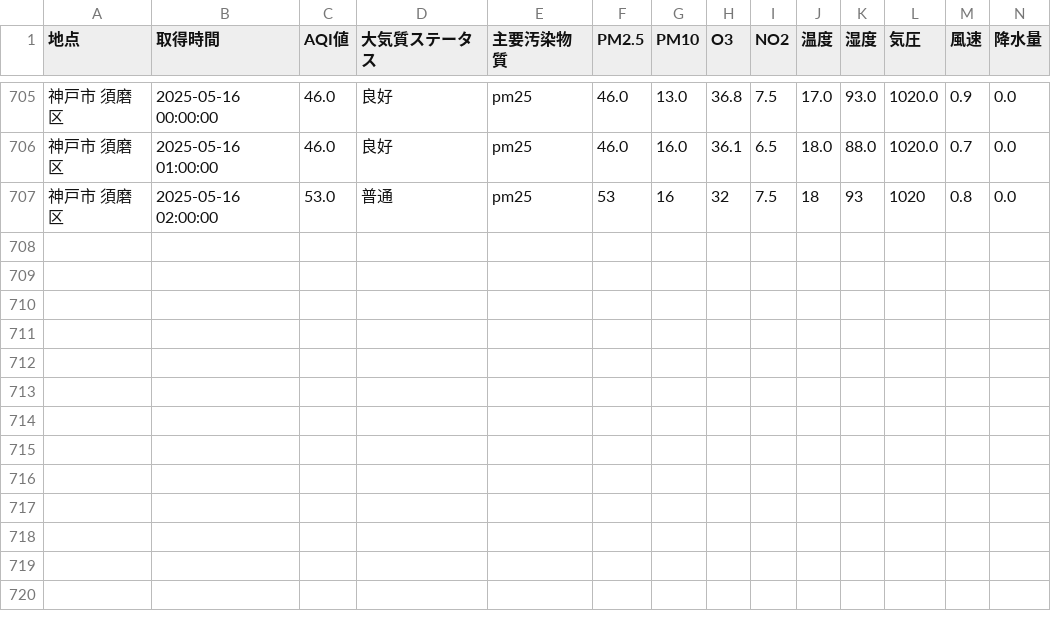
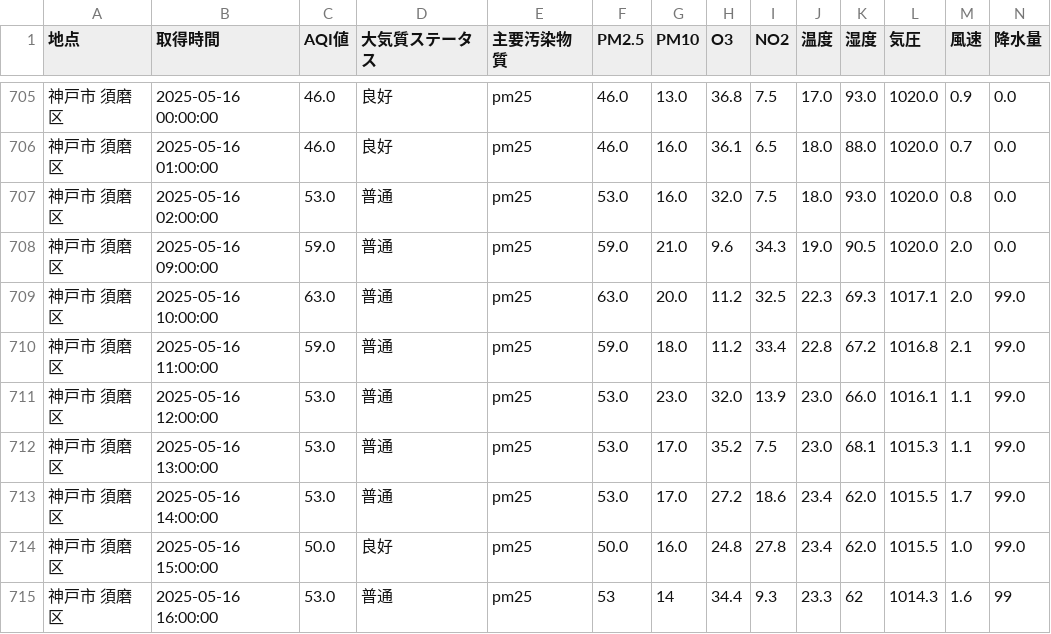
Before and after one commit to sw-sw-sw/aqi_monitoring, a CSV file: data/kobe_aqi_data.csv, drawn as a sheet; only a part is shown, gaps mark what is left out.

Commit message:
csvデーター更新

```diff
--- a/data/kobe_aqi_data.csv
+++ b/data/kobe_aqi_data.csv
@@ -706,2 +706,10 @@
 神戸市 須磨区,2025-05-16 01:00:00,46.0,良好,pm25,46.0,16.0,36.1,6.5,18.0,88.0,1020.0,0.7,0.0
-神戸市 須磨区,2025-05-16 02:00:00,53.0,普通,pm25,53,16,32,7.5,18,93,1020,0.8,0.0
+神戸市 須磨区,2025-05-16 02:00:00,53.0,普通,pm25,53.0,16.0,32.0,7.5,18.0,93.0,1020.0,0.8,0.0
+神戸市 須磨区,2025-05-16 09:00:00,59.0,普通,pm25,59.0,21.0,9.6,34.3,19.0,90.5,1020.0,2.0,0.0
+神戸市 須磨区,2025-05-16 10:00:00,63.0,普通,pm25,63.0,20.0,11.2,32.5,22.3,69.3,1017.1,2.0,99.0
+神戸市 須磨区,2025-05-16 11:00:00,59.0,普通,pm25,59.0,18.0,11.2,33.4,22.8,67.2,1016.8,2.1,99.0
+神戸市 須磨区,2025-05-16 12:00:00,53.0,普通,pm25,53.0,23.0,32.0,13.9,23.0,66.0,1016.1,1.1,99.0
+神戸市 須磨区,2025-05-16 13:00:00,53.0,普通,pm25,53.0,17.0,35.2,7.5,23.0,68.1,1015.3,1.1,99.0
+神戸市 須磨区,2025-05-16 14:00:00,53.0,普通,pm25,53.0,17.0,27.2,18.6,23.4,62.0,1015.5,1.7,99.0
+神戸市 須磨区,2025-05-16 15:00:00,50.0,良好,pm25,50.0,16.0,24.8,27.8,23.4,62.0,1015.5,1.0,99.0
+神戸市 須磨区,2025-05-16 16:00:00,53.0,普通,pm25,53,14,34.4,9.3,23.3,62,1014.3,1.6,99
```
